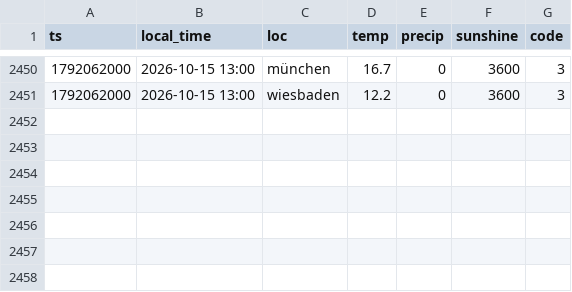
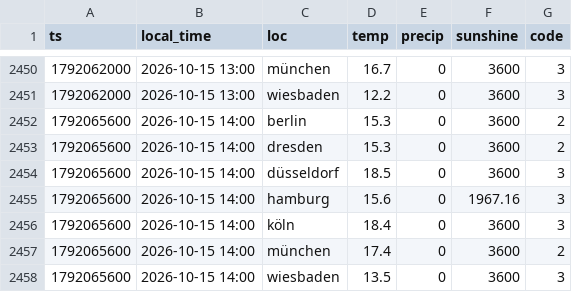
Before and after one commit to evo011/evo-visits, a CSV file: data/weather-2026-10.csv, drawn as a sheet; only a part is shown, gaps mark what is left out.

```diff
--- a/data/weather-2026-10.csv
+++ b/data/weather-2026-10.csv
@@ -2451 +2451,8 @@ ts,local_time,loc,temp,precip,sunshine,code
 1792062000,2026-10-15 13:00,wiesbaden,12.2,0,3600,3
+1792065600,2026-10-15 14:00,berlin,15.3,0,3600,2
+1792065600,2026-10-15 14:00,dresden,15.3,0,3600,2
+1792065600,2026-10-15 14:00,düsseldorf,18.5,0,3600,3
+1792065600,2026-10-15 14:00,hamburg,15.6,0,1967.16,3
+1792065600,2026-10-15 14:00,köln,18.4,0,3600,3
+1792065600,2026-10-15 14:00,münchen,17.4,0,3600,2
+1792065600,2026-10-15 14:00,wiesbaden,13.5,0,3600,3
```
Also changed, not shown: data/visits-2026-10.csv.
